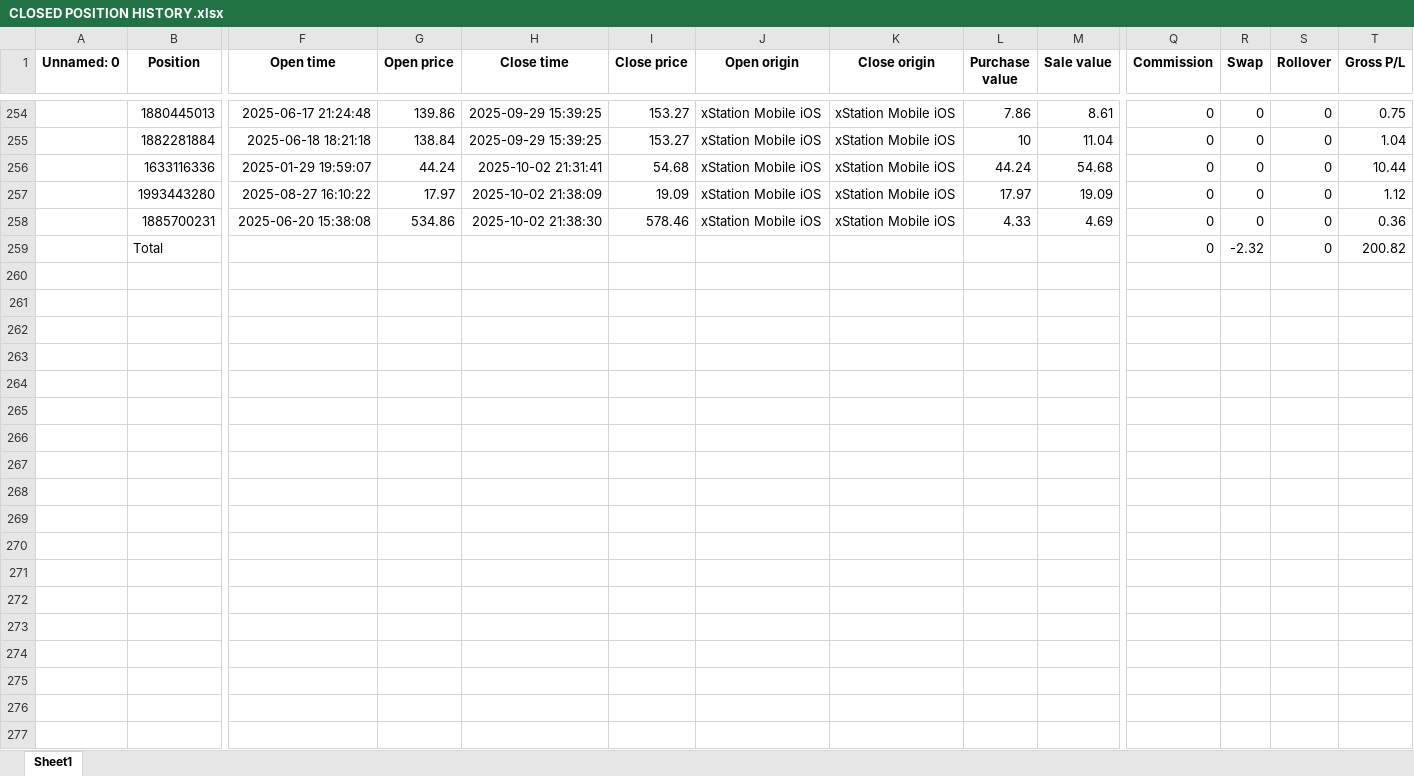
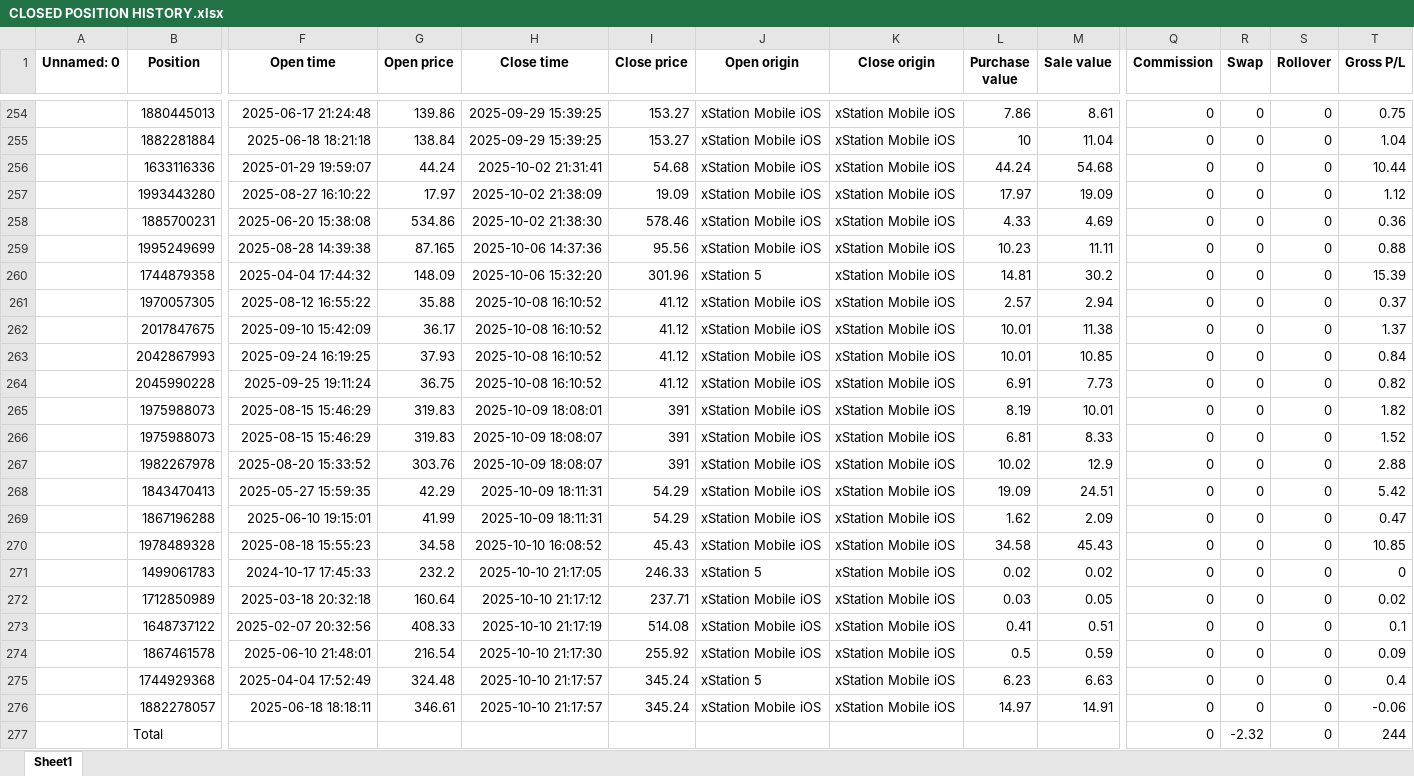
Before and after one commit to SRodWal/RodWal-Capital-Insights, an Excel workbook: Stock Selection/CLOSED POSITION HISTORY.xlsx, sheet Sheet1, drawn as a sheet; only a part is shown, gaps mark what is left out; values as stored, in another font and other column widths than the file's, no borders; addresses are those after the commit; rows hold the shown columns only; the diff covers the shown part only; the diff names each change by its address in the sheet, - before the commit and + after, or states it on an @@ line.

```diff
--- a/Stock Selection/CLOSED POSITION HISTORY.xlsx (sheet Sheet1)
+++ b/Stock Selection/CLOSED POSITION HISTORY.xlsx (sheet Sheet1)
+row 259:  | 1995249699 | 2025-08-28 14:39:38 | 87.165 | 2025-10-06 14:37:36 | 95.56 | xStation Mobile iOS | xStation Mobile iOS | 10.23 | 11.11 | 0 | 0 | 0 | 0.88
+row 260:  | 1744879358 | 2025-04-04 17:44:32 | 148.09 | 2025-10-06 15:32:20 | 301.96 | xStation 5 | xStation Mobile iOS | 14.81 | 30.2 | 0 | 0 | 0 | 15.39
+row 261:  | 1970057305 | 2025-08-12 16:55:22 | 35.88 | 2025-10-08 16:10:52 | 41.12 | xStation Mobile iOS | xStation Mobile iOS | 2.57 | 2.94 | 0 | 0 | 0 | 0.37
+row 262:  | 2017847675 | 2025-09-10 15:42:09 | 36.17 | 2025-10-08 16:10:52 | 41.12 | xStation Mobile iOS | xStation Mobile iOS | 10.01 | 11.38 | 0 | 0 | 0 | 1.37
+row 263:  | 2042867993 | 2025-09-24 16:19:25 | 37.93 | 2025-10-08 16:10:52 | 41.12 | xStation Mobile iOS | xStation Mobile iOS | 10.01 | 10.85 | 0 | 0 | 0 | 0.84
+row 264:  | 2045990228 | 2025-09-25 19:11:24 | 36.75 | 2025-10-08 16:10:52 | 41.12 | xStation Mobile iOS | xStation Mobile iOS | 6.91 | 7.73 | 0 | 0 | 0 | 0.82
+row 265:  | 1975988073 | 2025-08-15 15:46:29 | 319.83 | 2025-10-09 18:08:01 | 391 | xStation Mobile iOS | xStation Mobile iOS | 8.19 | 10.01 | 0 | 0 | 0 | 1.82
+row 266:  | 1975988073 | 2025-08-15 15:46:29 | 319.83 | 2025-10-09 18:08:07 | 391 | xStation Mobile iOS | xStation Mobile iOS | 6.81 | 8.33 | 0 | 0 | 0 | 1.52
+row 267:  | 1982267978 | 2025-08-20 15:33:52 | 303.76 | 2025-10-09 18:08:07 | 391 | xStation Mobile iOS | xStation Mobile iOS | 10.02 | 12.9 | 0 | 0 | 0 | 2.88
+row 268:  | 1843470413 | 2025-05-27 15:59:35 | 42.29 | 2025-10-09 18:11:31 | 54.29 | xStation Mobile iOS | xStation Mobile iOS | 19.09 | 24.51 | 0 | 0 | 0 | 5.42
+row 269:  | 1867196288 | 2025-06-10 19:15:01 | 41.99 | 2025-10-09 18:11:31 | 54.29 | xStation Mobile iOS | xStation Mobile iOS | 1.62 | 2.09 | 0 | 0 | 0 | 0.47
+row 270:  | 1978489328 | 2025-08-18 15:55:23 | 34.58 | 2025-10-10 16:08:52 | 45.43 | xStation Mobile iOS | xStation Mobile iOS | 34.58 | 45.43 | 0 | 0 | 0 | 10.85
+row 271:  | 1499061783 | 2024-10-17 17:45:33 | 232.2 | 2025-10-10 21:17:05 | 246.33 | xStation 5 | xStation Mobile iOS | 0.02 | 0.02 | 0 | 0 | 0 | 0
+row 272:  | 1712850989 | 2025-03-18 20:32:18 | 160.64 | 2025-10-10 21:17:12 | 237.71 | xStation Mobile iOS | xStation Mobile iOS | 0.03 | 0.05 | 0 | 0 | 0 | 0.02
+row 273:  | 1648737122 | 2025-02-07 20:32:56 | 408.33 | 2025-10-10 21:17:19 | 514.08 | xStation Mobile iOS | xStation Mobile iOS | 0.41 | 0.51 | 0 | 0 | 0 | 0.1
+row 274:  | 1867461578 | 2025-06-10 21:48:01 | 216.54 | 2025-10-10 21:17:30 | 255.92 | xStation Mobile iOS | xStation Mobile iOS | 0.5 | 0.59 | 0 | 0 | 0 | 0.09
+row 275:  | 1744929368 | 2025-04-04 17:52:49 | 324.48 | 2025-10-10 21:17:57 | 345.24 | xStation 5 | xStation Mobile iOS | 6.23 | 6.63 | 0 | 0 | 0 | 0.4
+row 276:  | 1882278057 | 2025-06-18 18:18:11 | 346.61 | 2025-10-10 21:17:57 | 345.24 | xStation Mobile iOS | xStation Mobile iOS | 14.97 | 14.91 | 0 | 0 | 0 | -0.06
-T277 (Gross P/L): 200.82
+T277 (Gross P/L): 244
```
Also changed, not shown: 23 moved rows elsewhere in this sheet, Stock Selection/CASH OPERATION.xlsx, Stock Selection/OPEN POSITION.xlsx, 8 other files.
